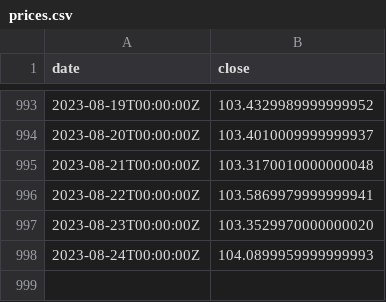
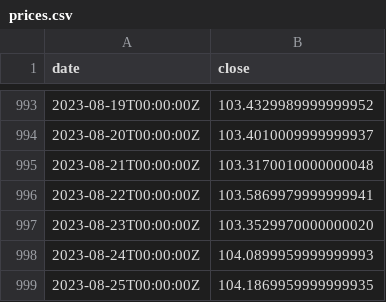
Before and after one commit to xh3b4sd/dxy-prices, a CSV file: prices.csv, drawn as a sheet; only a part is shown, gaps mark what is left out; the diff names each change by its address in the sheet, - before the commit and + after, or states it on an @@ line.

Commit message:
update prices.csv

```diff
--- a/prices.csv
+++ b/prices.csv
+row 999: 2023-08-25T00:00:00Z | 104.1869959999999935
```
